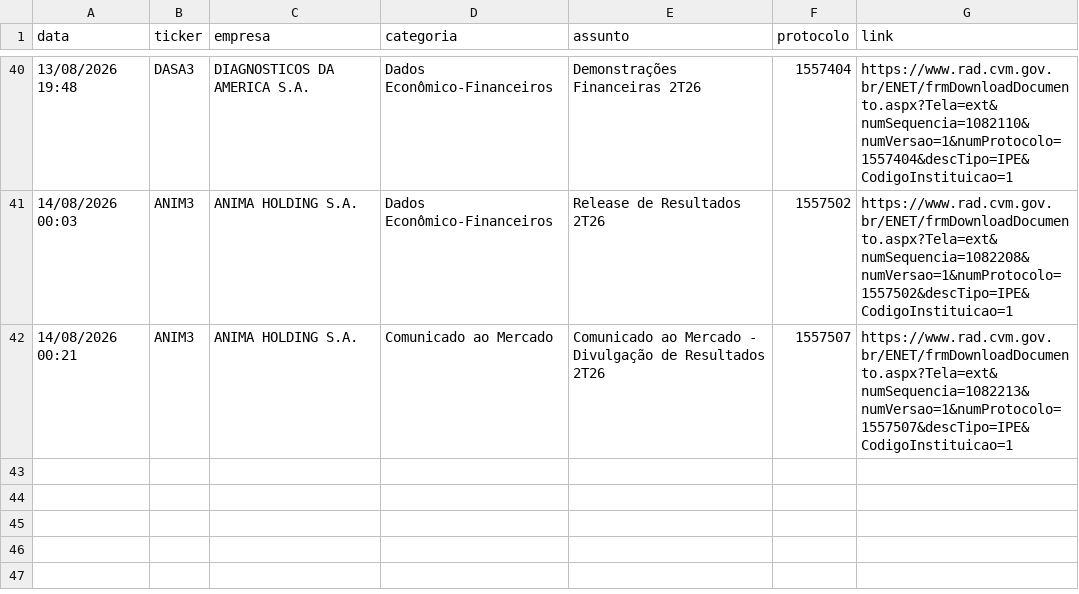
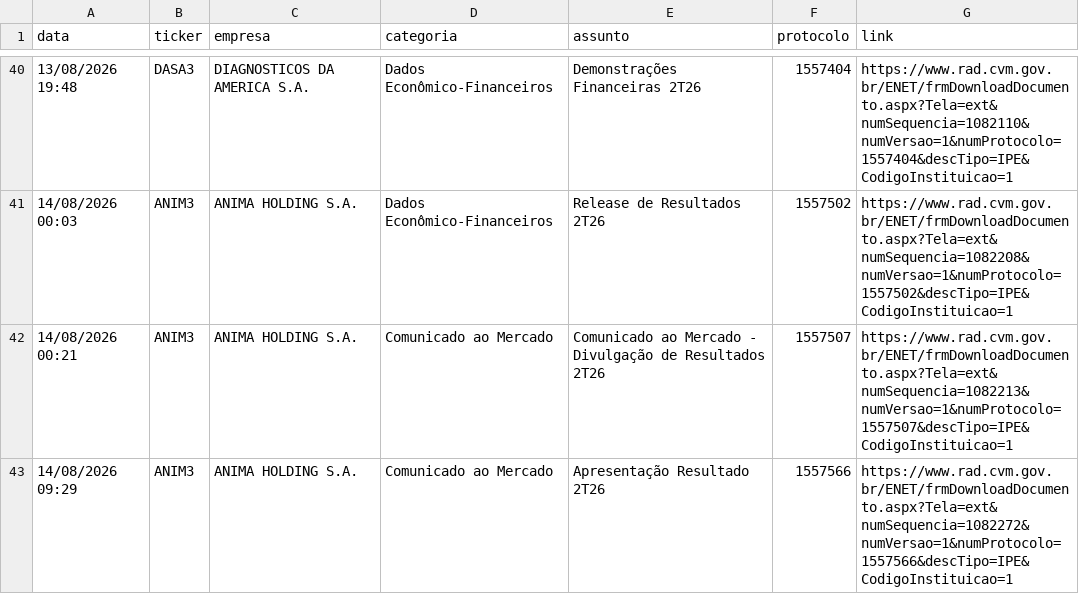
Before and after one commit to danxhp/cvm-fatos-relevantes, a CSV file: fatos_arquivo.csv, drawn as a sheet; only a part is shown, gaps mark what is left out.

```diff
--- a/fatos_arquivo.csv
+++ b/fatos_arquivo.csv
@@ -42 +42,2 @@ data,ticker,empresa,categoria,assunto,protocolo,link
 14/08/2026 00:21,ANIM3,ANIMA HOLDING S.A.,Comunicado ao Mercado,Comunicado ao Mercado - Divulgação de Resultados 2T26,1557507,https://www.rad.cvm.gov.br/ENET/frmDownloadDocumento.aspx?Tela=ext&numSequencia=1082213&numVersao=1&numProtocolo=1557507&descTipo=IPE&CodigoInstituicao=1
+14/08/2026 09:29,ANIM3,ANIMA HOLDING S.A.,Comunicado ao Mercado,Apresentação Resultado 2T26,1557566,https://www.rad.cvm.gov.br/ENET/frmDownloadDocumento.aspx?Tela=ext&numSequencia=1082272&numVersao=1&numProtocolo=1557566&descTipo=IPE&CodigoInstituicao=1
```
Also changed, not shown: 2 other files.
